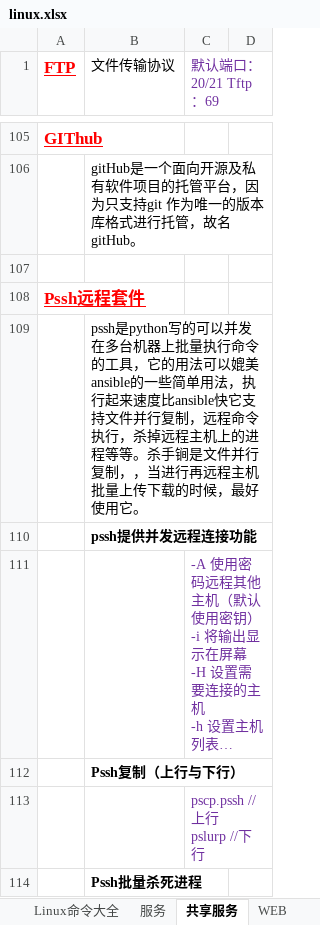
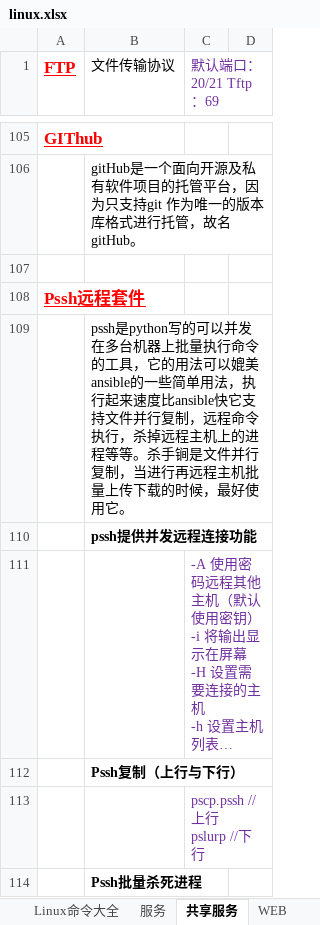
Before and after one commit to FirewoodBloody/Linux, an Excel workbook: linux.xlsx, sheet 共享服务, drawn as a sheet; only a part is shown, gaps mark what is left out; long unchanged cells end in …; values as stored, in another font and other column widths than the file's, no borders; the diff names each change by its address in the sheet, - before the commit and + after, or states it on an @@ line.

```diff
--- a/linux.xlsx (sheet 共享服务)
+++ b/linux.xlsx (sheet 共享服务)
-B109 (文件传输协议): …行复制，，当进行再…
+B109 (文件传输协议): …行复制，当进行再…
```
Also changed, not shown: sheet Linux命令大全, sheet Database, 1 other file.
